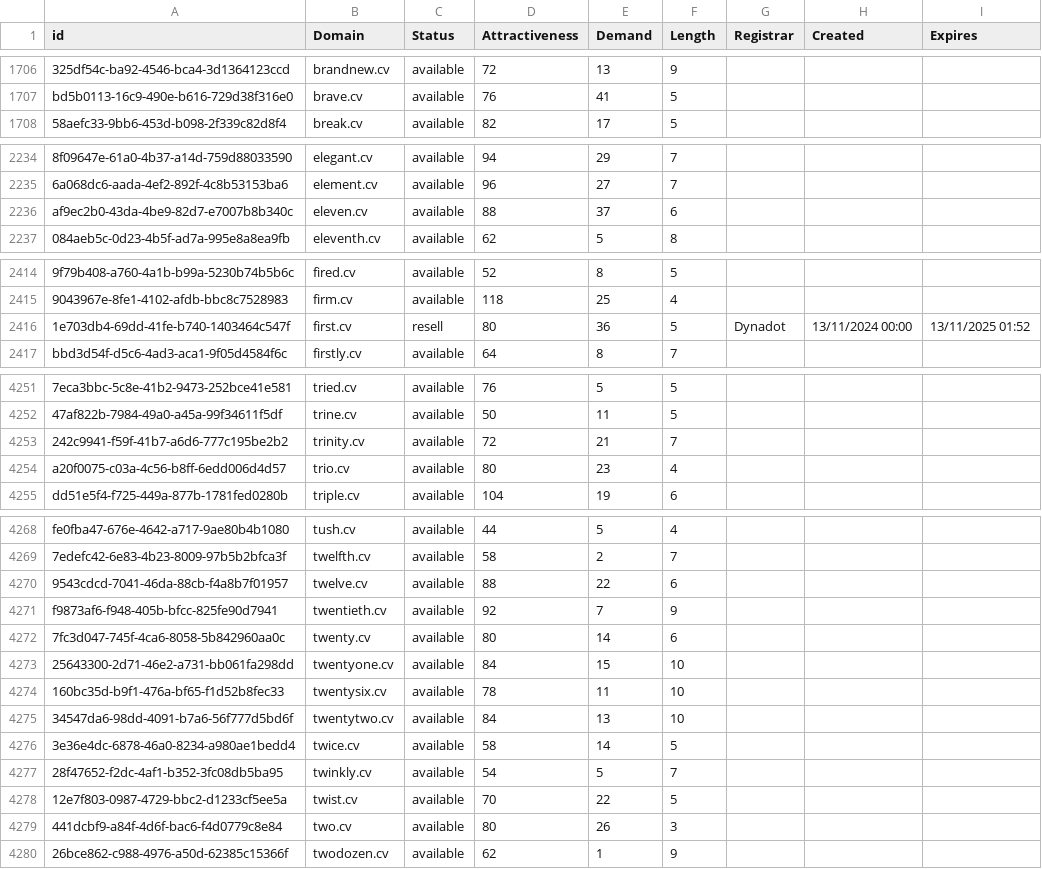
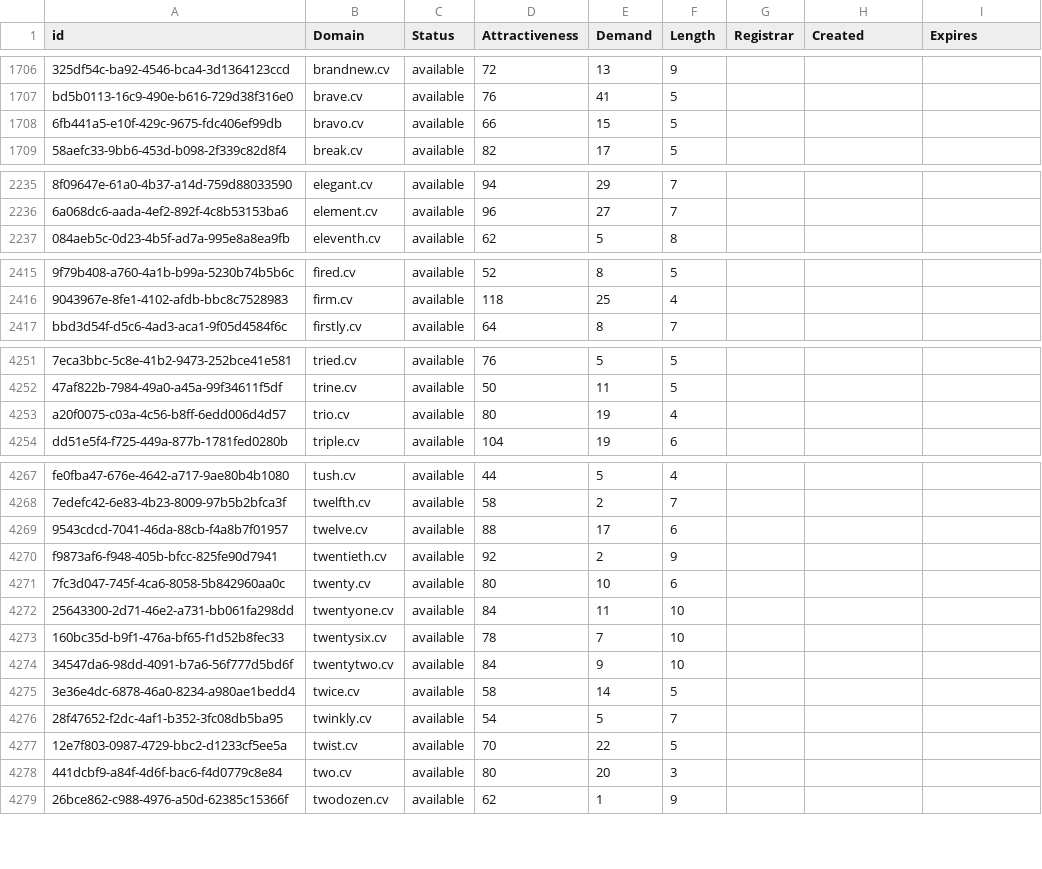
Before and after one commit to UniqueDomains/cv-oneword-domains, a CSV file: cv.csv, drawn as a sheet; only a part is shown, gaps mark what is left out; removed rows and columns are numbered as before the commit, all else as after; the diff covers the shown part only; the diff names each change by its address in the sheet, - before the commit and + after, or states it on an @@ line.

Commit message:
Domains update

```diff
--- a/cv.csv
+++ b/cv.csv
+row 1708: 6fb441a5-e10f-429c-9675-fdc406ef99db | bravo.cv | available | 66 | 15 | 5
-row 2236: af9ec2b0-43da-4be9-82d7-e7007b8b340c | eleven.cv | available | 88 | 37 | 6
-row 2416: 1e703db4-69dd-41fe-b740-1403464c547f | first.cv | resell | 80 | 36 | 5 | Dynadot | 13/11/2024 00:00 | 13/11/2025 01:52
-row 4253: 242c9941-f59f-41b7-a6d6-777c195be2b2 | trinity.cv | available | 72 | 21 | 7
-E4253 (Demand): 23
+E4253 (Demand): 19
-E4269 (Demand): 22
+E4269 (Demand): 17
-E4270 (Demand): 7
+E4270 (Demand): 2
-E4271 (Demand): 14
+E4271 (Demand): 10
-E4272 (Demand): 15
+E4272 (Demand): 11
-E4273 (Demand): 11
+E4273 (Demand): 7
-E4274 (Demand): 13
+E4274 (Demand): 9
-E4278 (Demand): 26
+E4278 (Demand): 20
```
Also changed, not shown: 1 added row and 36 edited cells elsewhere in this file, 2 other files.
